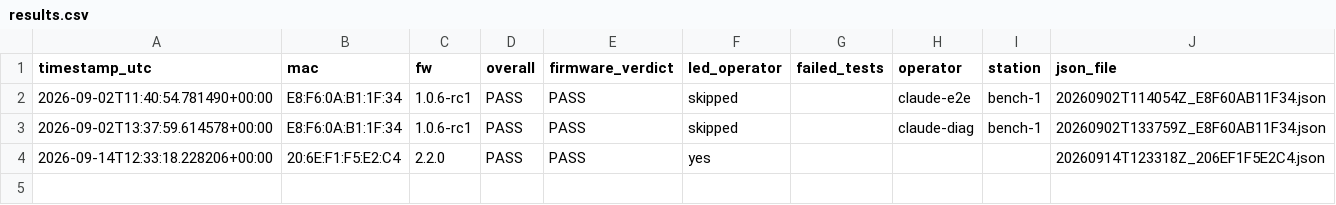
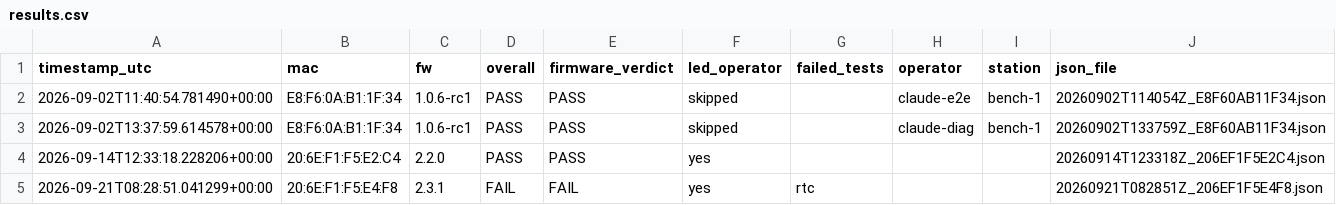
Before and after one commit to Jan-IngenHousz-Institute/ambyte-iot, a CSV file: factory_logs/results.csv, drawn as a sheet; the diff names each change by its address in the sheet, - before the commit and + after, or states it on an @@ line.

Commit message:
fix(factory-test): set the RTC from the station clock before the selftest (#66)
* fix(factory-test): set the RTC from the station clock before the selftest

A factory-fresh PCF2131 powers up with its oscillator-stop flag set, and
PCF2131_base::rtc_time() deliberately refuses to return a time while that
flag is set, so a never-set clock cannot be mistaken for a real one. The
selftest's tick test reads through that same path, so on an out-of-factory
board both of its reads fail, the two timestamps keep their zero
initialiser, and a perfectly good board reports
`rtc FAIL ready=1 osf=1 tick=fail epoch=0`.

The station now writes its own UTC to the board before running the
selftest. That clears the flag, which is the only thing that makes the
oscillator observable, and the board leaves the station carrying a correct
time rather than a synthetic stamp.

This does not weaken the check: a dead 32 kHz crystal still fails, because
the time will not advance between the selftest's two reads even after a
successful set. The write is best-effort and never fatal; the firmware's
own rtc verdict stays the gate. `--no-rtc-set` skips it when you want a
board's as-found RTC state, and what was written is archived in the run's
JSON so the rtc verdict stays interpretable later.

Includes the 2026-09-21 bench run that exposed this (unit
20:6E:F1:F5:E4:F8, fw 2.3.1, rtc the only failing step). That board was
confirmed good by hand: `rtc set` followed by two reads showed the clock
advancing.

* fix(self-test): accelerated the procedure

```diff
--- a/factory_logs/results.csv
+++ b/factory_logs/results.csv
+row 5: 2026-09-21T08:28:51.041299+00:00 | 20:6E:F1:F5:E4:F8 | 2.3.1 | FAIL | FAIL | yes | rtc |  |  | 20260921T082851Z_206EF1F5E4F8.json
```
Also changed, not shown: 4 other files.
